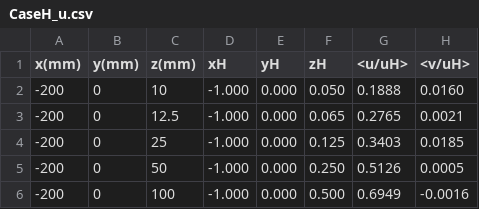
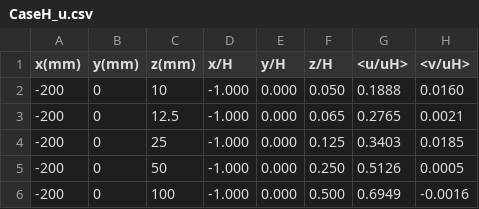
Before and after one commit to LindeBee/pvScripts, a CSV file: CaseH_u.csv, drawn as a sheet; only a part is shown; the diff names each change by its address in the sheet, - before the commit and + after, or states it on an @@ line.

Commit message:
fix naming and add magnitude results

```diff
--- a/CaseH_u.csv
+++ b/CaseH_u.csv
-D1: xH
+D1: x/H
-E1: yH
+E1: y/H
-F1: zH
+F1: z/H
```
